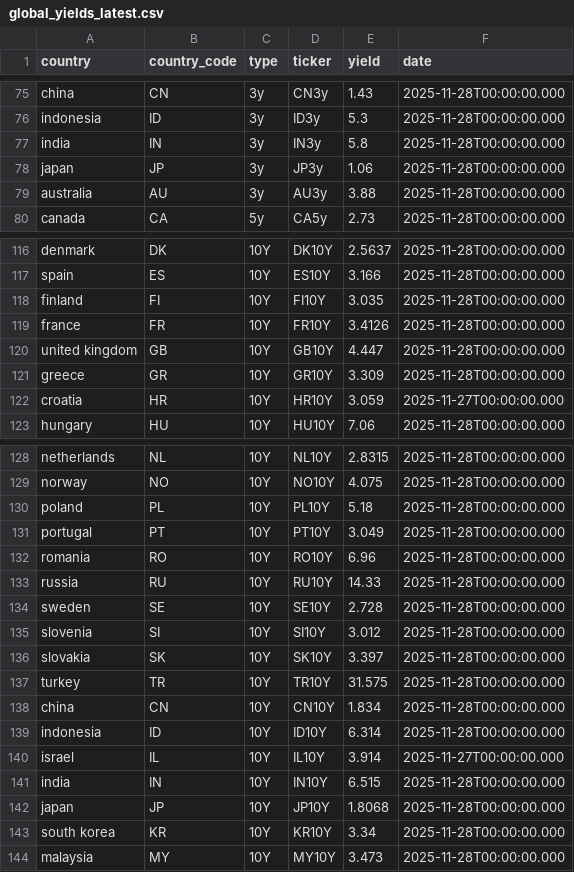
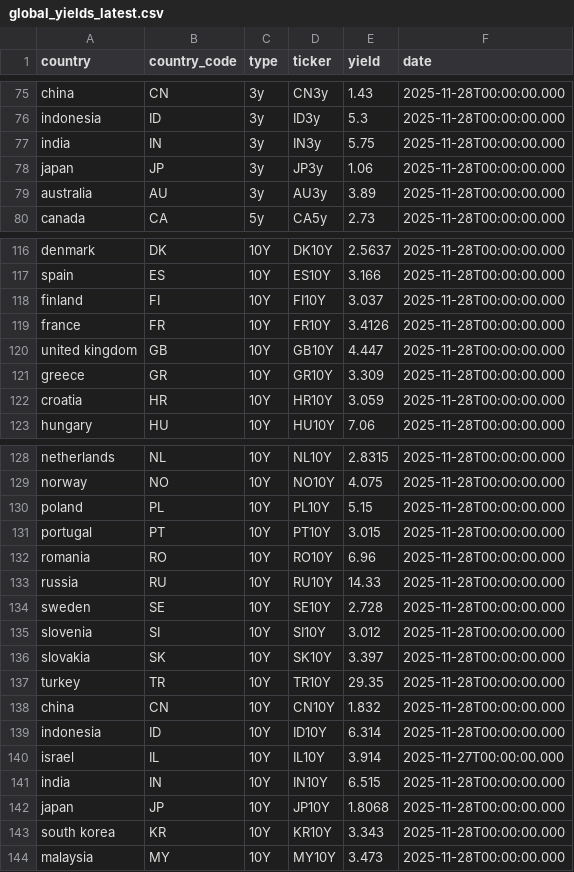
Before and after one commit to bankeronwheels/quilt-outputs, a CSV file: global-yields-nightly/global_yields_latest.csv, drawn as a sheet; only a part is shown, gaps mark what is left out; the diff covers the shown part only.

```diff
--- a/global-yields-nightly/global_yields_latest.csv
+++ b/global-yields-nightly/global_yields_latest.csv
@@ -76,5 +76,5 @@ china,CN,3y,CN3y,1.43,2025-11-28T00:00:00.000
 indonesia,ID,3y,ID3y,5.3,2025-11-28T00:00:00.000
-india,IN,3y,IN3y,5.8,2025-11-28T00:00:00.000
+india,IN,3y,IN3y,5.75,2025-11-28T00:00:00.000
 japan,JP,3y,JP3y,1.06,2025-11-28T00:00:00.000
-australia,AU,3y,AU3y,3.88,2025-11-28T00:00:00.000
+australia,AU,3y,AU3y,3.89,2025-11-28T00:00:00.000
 canada,CA,5y,CA5y,2.73,2025-11-28T00:00:00.000
@@ -117,3 +117,3 @@ denmark,DK,10Y,DK10Y,2.5637,2025-11-28T00:00:00.000
 spain,ES,10Y,ES10Y,3.166,2025-11-28T00:00:00.000
-finland,FI,10Y,FI10Y,3.035,2025-11-28T00:00:00.000
+finland,FI,10Y,FI10Y,3.037,2025-11-28T00:00:00.000
 france,FR,10Y,FR10Y,3.4126,2025-11-28T00:00:00.000
@@ -121,3 +121,3 @@ united kingdom,GB,10Y,GB10Y,4.447,2025-11-28T00:00:00.000
 greece,GR,10Y,GR10Y,3.309,2025-11-28T00:00:00.000
-croatia,HR,10Y,HR10Y,3.059,2025-11-27T00:00:00.000
+croatia,HR,10Y,HR10Y,3.059,2025-11-28T00:00:00.000
 hungary,HU,10Y,HU10Y,7.06,2025-11-28T00:00:00.000
@@ -129,4 +129,4 @@ netherlands,NL,10Y,NL10Y,2.8315,2025-11-28T00:00:00.000
 norway,NO,10Y,NO10Y,4.075,2025-11-28T00:00:00.000
-poland,PL,10Y,PL10Y,5.18,2025-11-28T00:00:00.000
-portugal,PT,10Y,PT10Y,3.049,2025-11-28T00:00:00.000
+poland,PL,10Y,PL10Y,5.15,2025-11-28T00:00:00.000
+portugal,PT,10Y,PT10Y,3.015,2025-11-28T00:00:00.000
 romania,RO,10Y,RO10Y,6.96,2025-11-28T00:00:00.000
@@ -136,4 +136,4 @@ slovenia,SI,10Y,SI10Y,3.012,2025-11-28T00:00:00.000
 slovakia,SK,10Y,SK10Y,3.397,2025-11-28T00:00:00.000
-turkey,TR,10Y,TR10Y,31.575,2025-11-28T00:00:00.000
-china,CN,10Y,CN10Y,1.834,2025-11-28T00:00:00.000
+turkey,TR,10Y,TR10Y,29.35,2025-11-28T00:00:00.000
+china,CN,10Y,CN10Y,1.832,2025-11-28T00:00:00.000
 indonesia,ID,10Y,ID10Y,6.314,2025-11-28T00:00:00.000
@@ -142,3 +142,3 @@ india,IN,10Y,IN10Y,6.515,2025-11-28T00:00:00.000
 japan,JP,10Y,JP10Y,1.8068,2025-11-28T00:00:00.000
-south korea,KR,10Y,KR10Y,3.34,2025-11-28T00:00:00.000
+south korea,KR,10Y,KR10Y,3.343,2025-11-28T00:00:00.000
 malaysia,MY,10Y,MY10Y,3.473,2025-11-28T00:00:00.000
```
Also changed, not shown: 10 edited cells elsewhere in this file, global-yields-nightly/time_series_10y.csv, global-yields-nightly/time_series_10y_spreads.csv, 1 other file.
